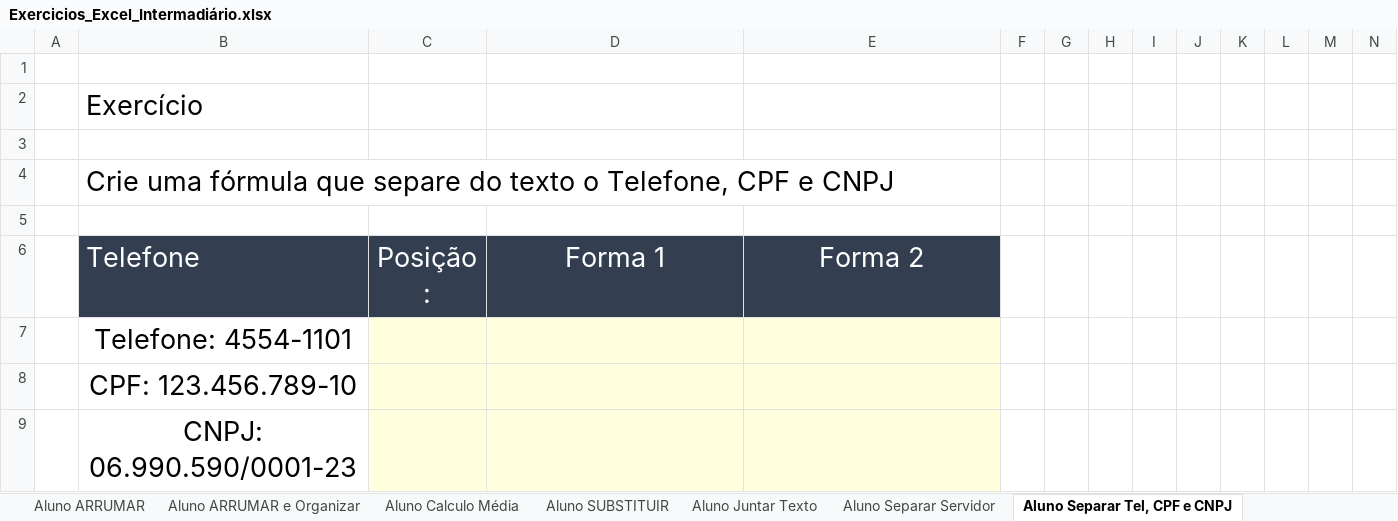
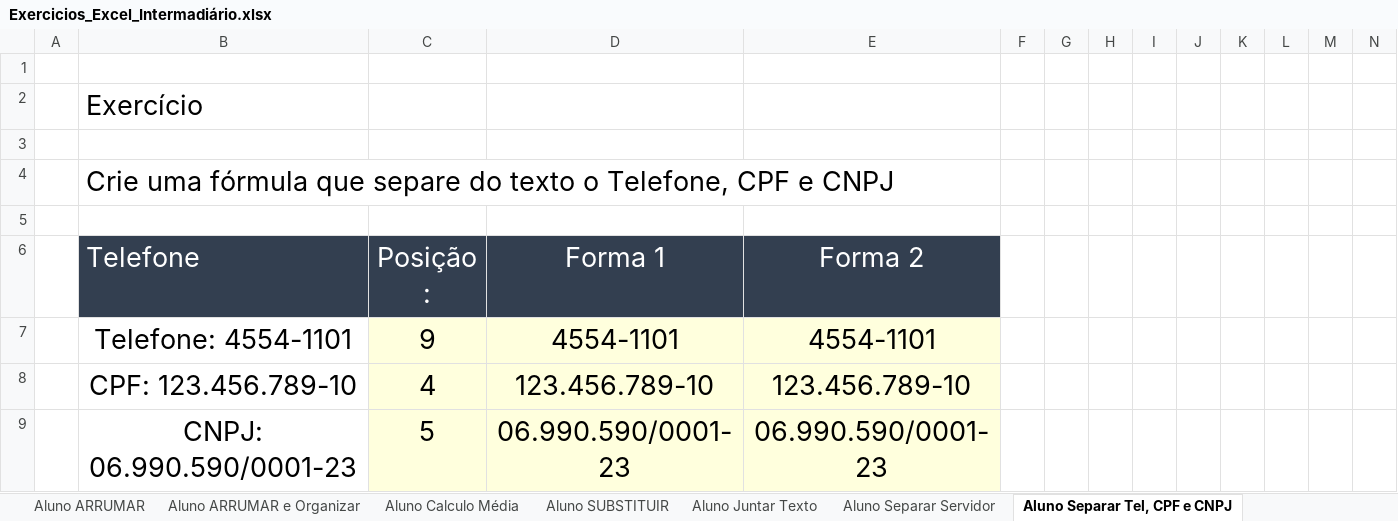
Before and after one commit to gabrielrstan/Curso_de_Excel_do_Basico_ao_Avancado_Macro_e_VBA_plus_Power_BI, an Excel workbook: Secao03/Exercicios_Excel_Intermadiário.xlsx, sheet Aluno Separar Tel, CPF e CNPJ, drawn as a sheet; only a part is shown; values as stored, in another font and other column widths than the file's, no borders; removed rows and columns are numbered as before the commit, all else as after; rows hold the shown columns only; the diff names each change by its address in the sheet, - before the commit and + after, or states it on an @@ line.

```diff
--- a/Secao03/Exercicios_Excel_Intermadiário.xlsx (sheet Aluno Separar Tel, CPF e CNPJ)
+++ b/Secao03/Exercicios_Excel_Intermadiário.xlsx (sheet Aluno Separar Tel, CPF e CNPJ)
-row 7:  | Telefone: 4554-1101
-row 8:  | CPF: 123.456.789-10
-row 9:  | CNPJ: 06.990.590/0001-23
+row 7:  | Telefone: 4554-1101 | 9 | 4554-1101 | 4554-1101
+row 8:  | CPF: 123.456.789-10 | 4 | 123.456.789-10 | 123.456.789-10
+row 9:  | CNPJ: 06.990.590/0001-23 | 5 | 06.990.590/0001-23 | 06.990.590/0001-23
```
Also changed, not shown: sheet Aluno Separar Tel, CPF e Arruma, sheet Aluno Separar Servidor, sheet Aluno Juntar Texto, 8 other files.
